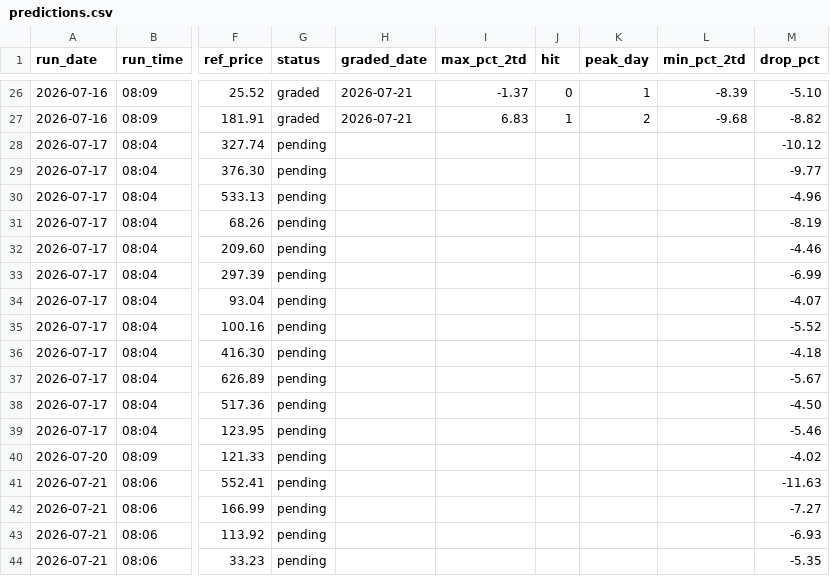
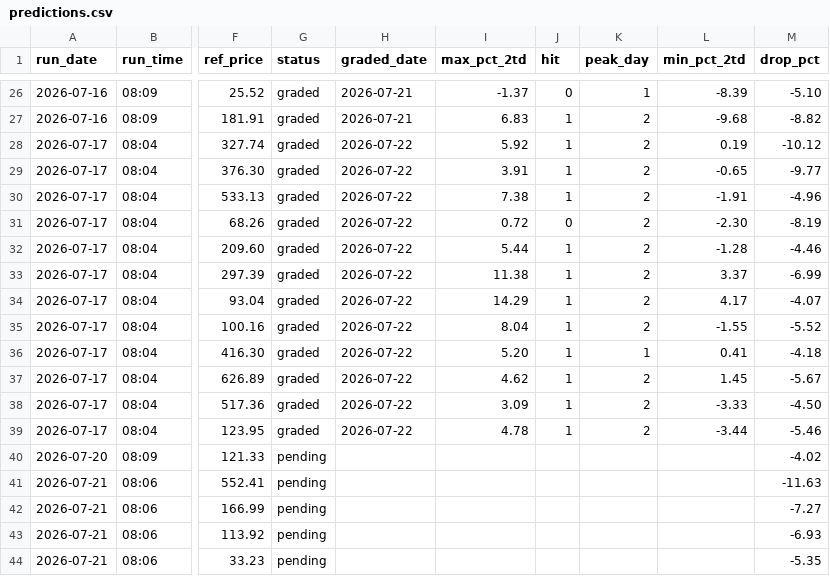
Before and after one commit to GibbonGambits/Stocks-GPT, a CSV file: predictions.csv, drawn as a sheet; only a part is shown, gaps mark what is left out; the diff covers the shown part only; the diff names each change by its address in the sheet, - before the commit and + after, or states it on an @@ line.

Commit message:
log 2026-07-22 08:05 picks

```diff
--- a/predictions.csv
+++ b/predictions.csv
-G28:G39 (status): pending
+G28:G39 (status): graded
-H28:H39 (graded_date): (empty)
+H28:H39 (graded_date): 2026-07-22
-I28 (max_pct_2td): (empty)
+I28 (max_pct_2td): 5.92
-J28:J30 (hit): (empty)
+J28:J30 (hit): 1
-K28:K35 (peak_day): (empty)
+K28:K35 (peak_day): 2
-L28 (min_pct_2td): (empty)
+L28 (min_pct_2td): 0.19
-I29 (max_pct_2td): (empty)
+I29 (max_pct_2td): 3.91
-L29 (min_pct_2td): (empty)
+L29 (min_pct_2td): -0.65
-I30 (max_pct_2td): (empty)
+I30 (max_pct_2td): 7.38
-L30 (min_pct_2td): (empty)
+L30 (min_pct_2td): -1.91
-I31 (max_pct_2td): (empty)
+I31 (max_pct_2td): 0.72
-J31 (hit): (empty)
+J31 (hit): 0
-L31 (min_pct_2td): (empty)
+L31 (min_pct_2td): -2.30
-I32 (max_pct_2td): (empty)
+I32 (max_pct_2td): 5.44
-J32:J39 (hit): (empty)
+J32:J39 (hit): 1
-L32 (min_pct_2td): (empty)
+L32 (min_pct_2td): -1.28
-I33 (max_pct_2td): (empty)
+I33 (max_pct_2td): 11.38
-L33 (min_pct_2td): (empty)
+L33 (min_pct_2td): 3.37
-I34 (max_pct_2td): (empty)
+I34 (max_pct_2td): 14.29
-L34 (min_pct_2td): (empty)
+L34 (min_pct_2td): 4.17
-I35 (max_pct_2td): (empty)
+I35 (max_pct_2td): 8.04
-L35 (min_pct_2td): (empty)
+L35 (min_pct_2td): -1.55
-I36 (max_pct_2td): (empty)
+I36 (max_pct_2td): 5.20
-K36 (peak_day): (empty)
+K36 (peak_day): 1
-L36 (min_pct_2td): (empty)
+L36 (min_pct_2td): 0.41
-I37 (max_pct_2td): (empty)
+I37 (max_pct_2td): 4.62
-K37:K39 (peak_day): (empty)
+K37:K39 (peak_day): 2
-L37 (min_pct_2td): (empty)
+L37 (min_pct_2td): 1.45
-I38 (max_pct_2td): (empty)
+I38 (max_pct_2td): 3.09
-L38 (min_pct_2td): (empty)
+L38 (min_pct_2td): -3.33
-I39 (max_pct_2td): (empty)
+I39 (max_pct_2td): 4.78
-L39 (min_pct_2td): (empty)
+L39 (min_pct_2td): -3.44
```
Also changed, not shown: 5 added rows elsewhere in this file.
